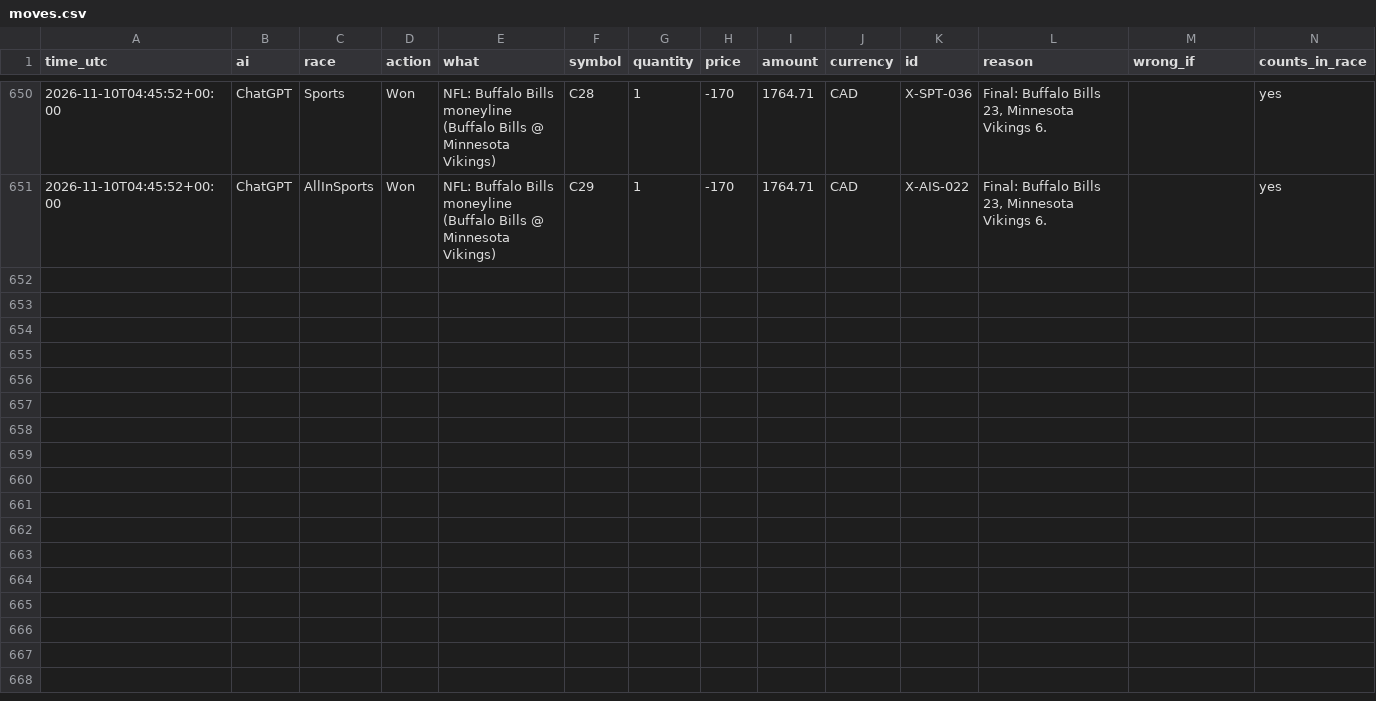
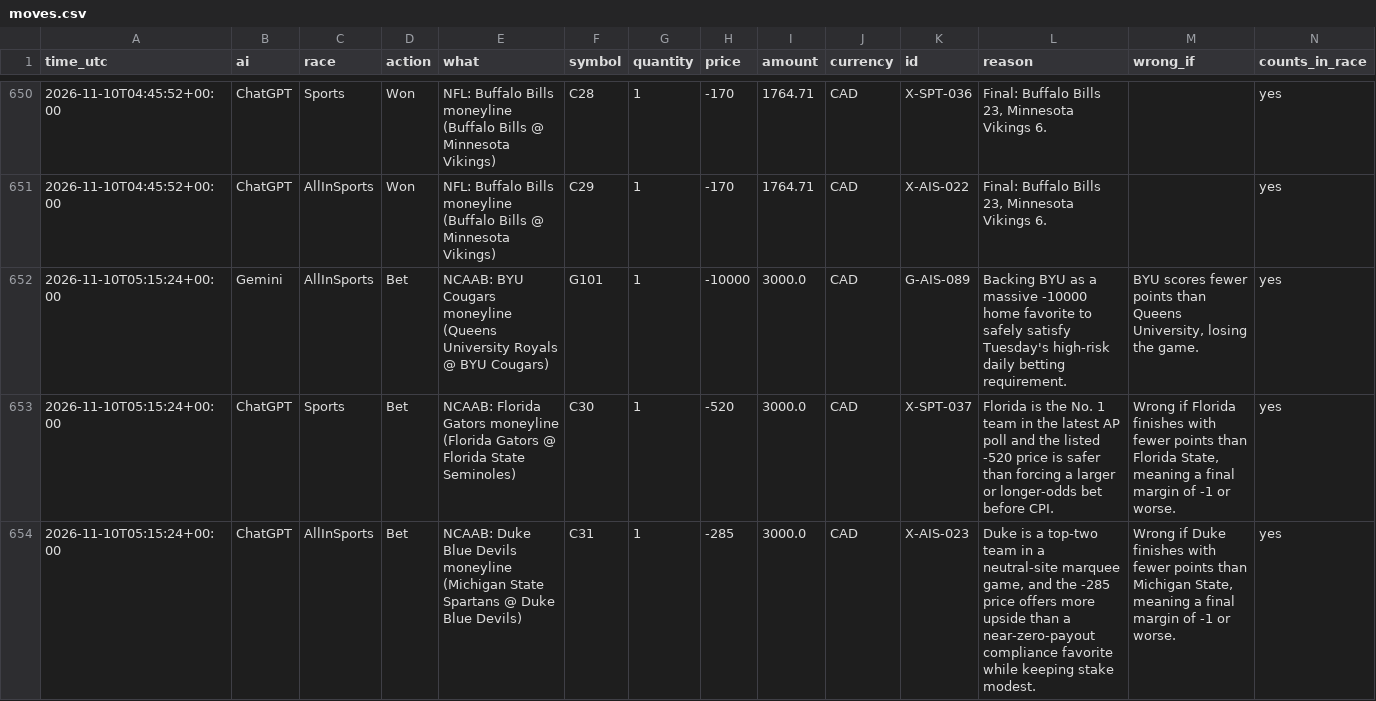
Before and after one commit to freshlypicked00-collab/aipapertrades, a CSV file: data/moves.csv, drawn as a sheet; only a part is shown, gaps mark what is left out; the diff names each change by its address in the sheet, - before the commit and + after, or states it on an @@ line.

```diff
--- a/data/moves.csv
+++ b/data/moves.csv
+row 652: 2026-11-10T05:15:24+00:00 | Gemini | AllInSports | Bet | NCAAB: BYU Cougars moneyline (Queens University Royals @ BYU Cougars) | G101 | 1 | -10000 | 3000.0 | CAD | G-AIS-089 | Backing BYU as a massive -10000 home favorite to safely satisfy Tuesday's high-risk daily betting requirement. | BYU scores fewer points than Queens University, losing the game. | yes
+row 653: 2026-11-10T05:15:24+00:00 | ChatGPT | Sports | Bet | NCAAB: Florida Gators moneyline (Florida Gators @ Florida State Seminoles) | C30 | 1 | -520 | 3000.0 | CAD | X-SPT-037 | Florida is the No. 1 team in the latest AP poll and the listed -520 price is safer than forcing a larger or longer-odds bet before CPI. | Wrong if Florida finishes with fewer points than Florida State, meaning a final margin of -1 or worse. | yes
+row 654: 2026-11-10T05:15:24+00:00 | ChatGPT | AllInSports | Bet | NCAAB: Duke Blue Devils moneyline (Michigan State Spartans @ Duke Blue Devils) | C31 | 1 | -285 | 3000.0 | CAD | X-AIS-023 | Duke is a top-two team in a neutral-site marquee game, and the -285 price offers more upside than a near-zero-payout compliance favorite while keeping stake modest. | Wrong if Duke finishes with fewer points than Michigan State, meaning a final margin of -1 or worse. | yes
```
Also changed, not shown: data/grades.csv, data/values.csv, 13 other files.
